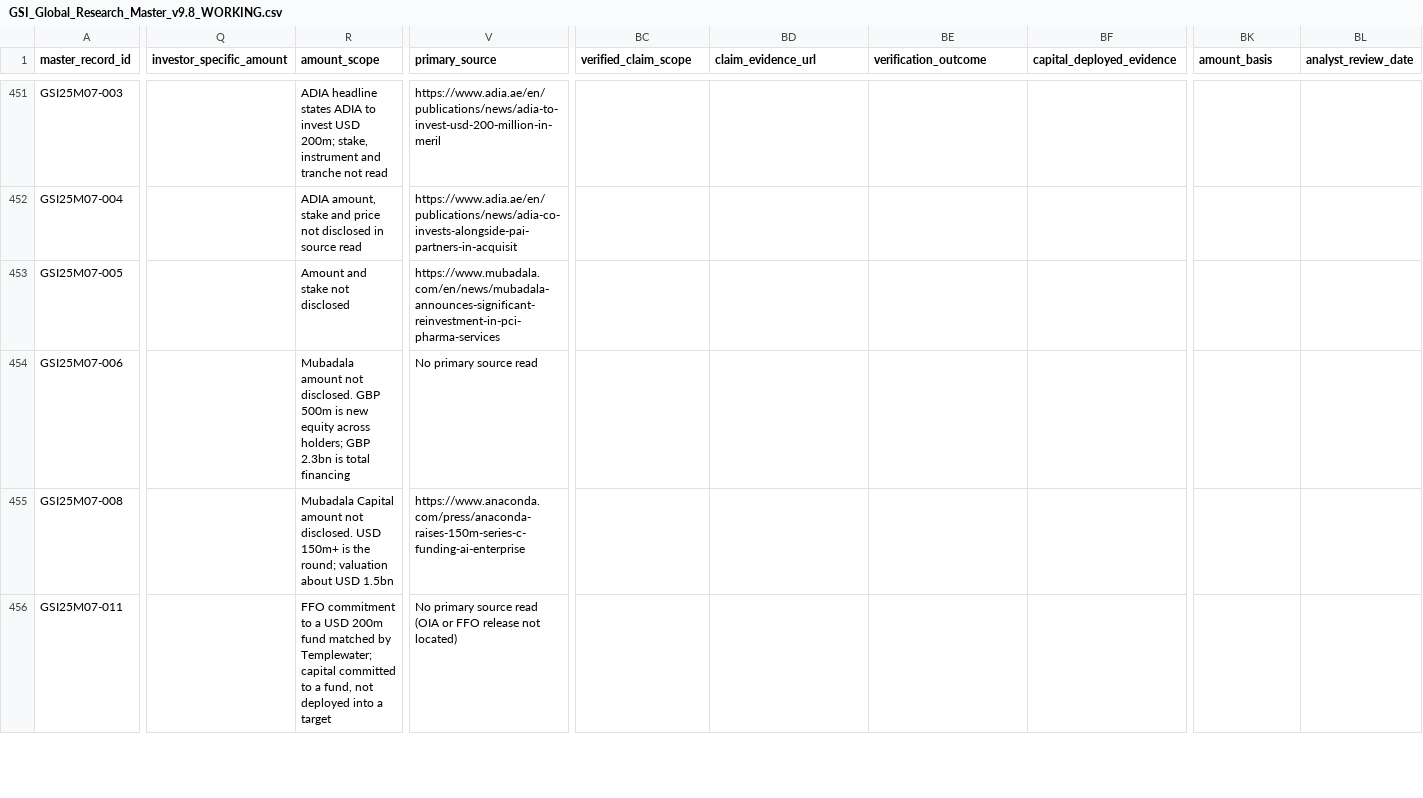
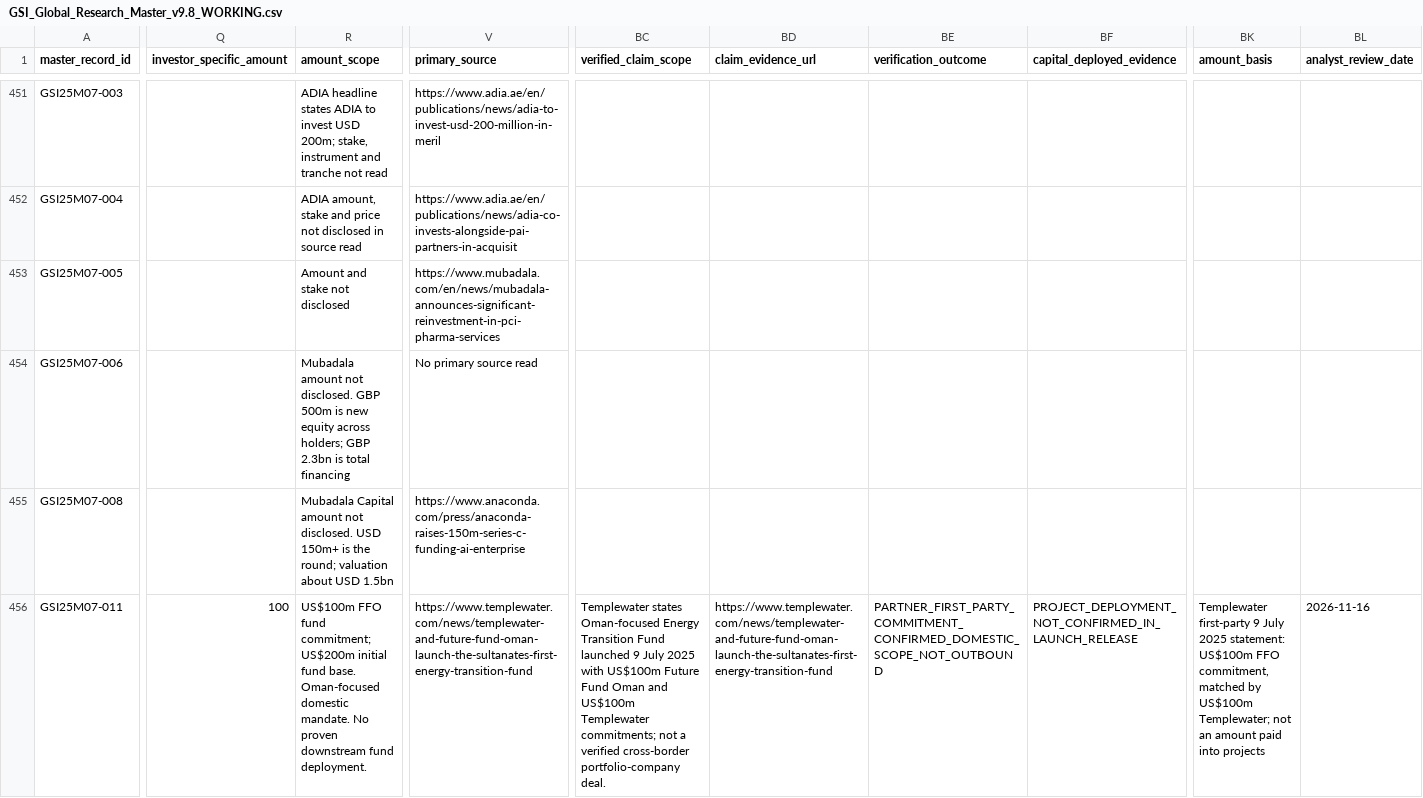
Before and after one commit to unikmo/GSI, a CSV file: database/GSI_Global_Research_Master_v9.8_WORKING.csv, drawn as a sheet; only a part is shown, gaps mark what is left out; the diff covers the shown part only; the diff names each change by its address in the sheet, - before the commit and + after, or states it on an @@ line.

Commit message:
Enrich four v9.8 dossiers from first-party sources without changing admission decisions

```diff
--- a/database/GSI_Global_Research_Master_v9.8_WORKING.csv
+++ b/database/GSI_Global_Research_Master_v9.8_WORKING.csv
-Q456 (investor_specific_amount): (empty)
+Q456 (investor_specific_amount): 100
-R456 (amount_scope): FFO commitment to a USD 200m fund matched by Templewater; capital committed to a fund, not deployed into a target
+R456 (amount_scope): US$100m FFO fund commitment; US$200m initial fund base. Oman-focused domestic mandate. No proven downstream fund deployment.
-V456 (primary_source): No primary source read (OIA or FFO release not located)
+V456 (primary_source): https://www.templewater.com/news/templewater-and-future-fund-oman-launch-the-sultanates-first-energy-transition-fund
-BC456 (verified_claim_scope): (empty)
+BC456 (verified_claim_scope): Templewater states Oman-focused Energy Transition Fund launched 9 July 2025 with US$100m Future Fund Oman and US$100m Templewater commitments; not a verified cross-border portfolio-company deal.
-BD456 (claim_evidence_url): (empty)
+BD456 (claim_evidence_url): https://www.templewater.com/news/templewater-and-future-fund-oman-launch-the-sultanates-first-energy-transition-fund
-BE456 (verification_outcome): (empty)
+BE456 (verification_outcome): PARTNER_FIRST_PARTY_COMMITMENT_CONFIRMED_DOMESTIC_SCOPE_NOT_OUTBOUND
-BF456 (capital_deployed_evidence): (empty)
+BF456 (capital_deployed_evidence): PROJECT_DEPLOYMENT_NOT_CONFIRMED_IN_LAUNCH_RELEASE
-BK456 (amount_basis): (empty)
+BK456 (amount_basis): Templewater first-party 9 July 2025 statement: US$100m FFO commitment, matched by US$100m Templewater; not an amount paid into projects
-BL456 (analyst_review_date): (empty)
+BL456 (analyst_review_date): 2026-11-16
```
Also changed, not shown: 24 edited cells elsewhere in this file.
